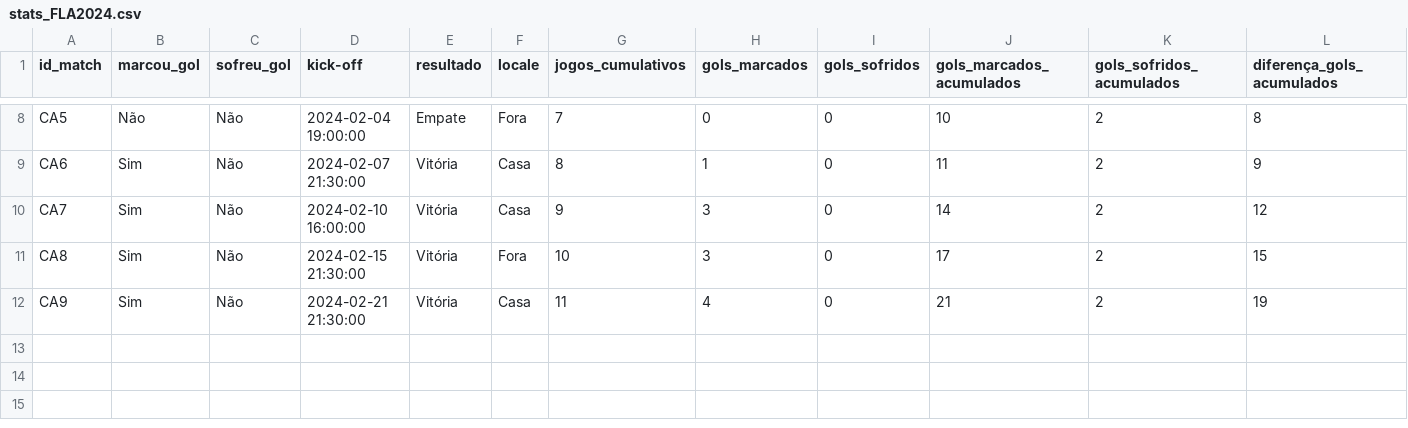
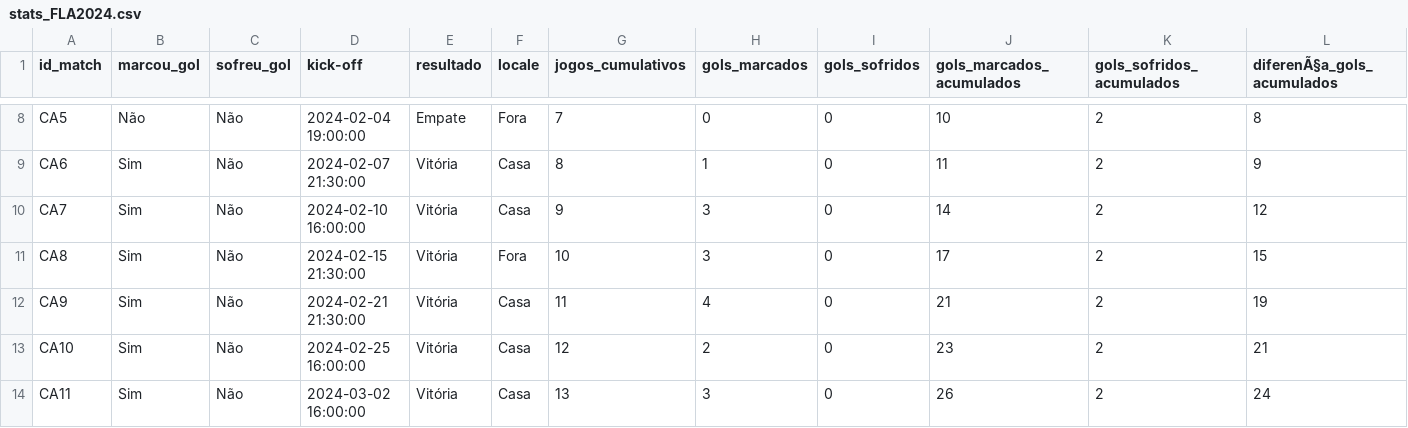
Before and after one commit to williamjouse/jogos-Flamengo-2024, a CSV file: data/processed/stats_FLA2024.csv, drawn as a sheet; only a part is shown, gaps mark what is left out; the diff names each change by its address in the sheet, - before the commit and + after, or states it on an @@ line.

```diff
--- a/data/processed/stats_FLA2024.csv
+++ b/data/processed/stats_FLA2024.csv
-L1: diferença_gols_acumulados
+L1: diferenÃ§a_gols_acumulados
+row 13: CA10 | Sim | Não | 2024-02-25 16:00:00 | Vitória | Casa | 12 | 2 | 0 | 23 | 2 | 21
+row 14: CA11 | Sim | Não | 2024-03-02 16:00:00 | Vitória | Casa | 13 | 3 | 0 | 26 | 2 | 24
```
Also changed, not shown: data/processed/goal_scorers_2024.csv, data/raw/goal_scorers_2024.csv, 8 other files.
